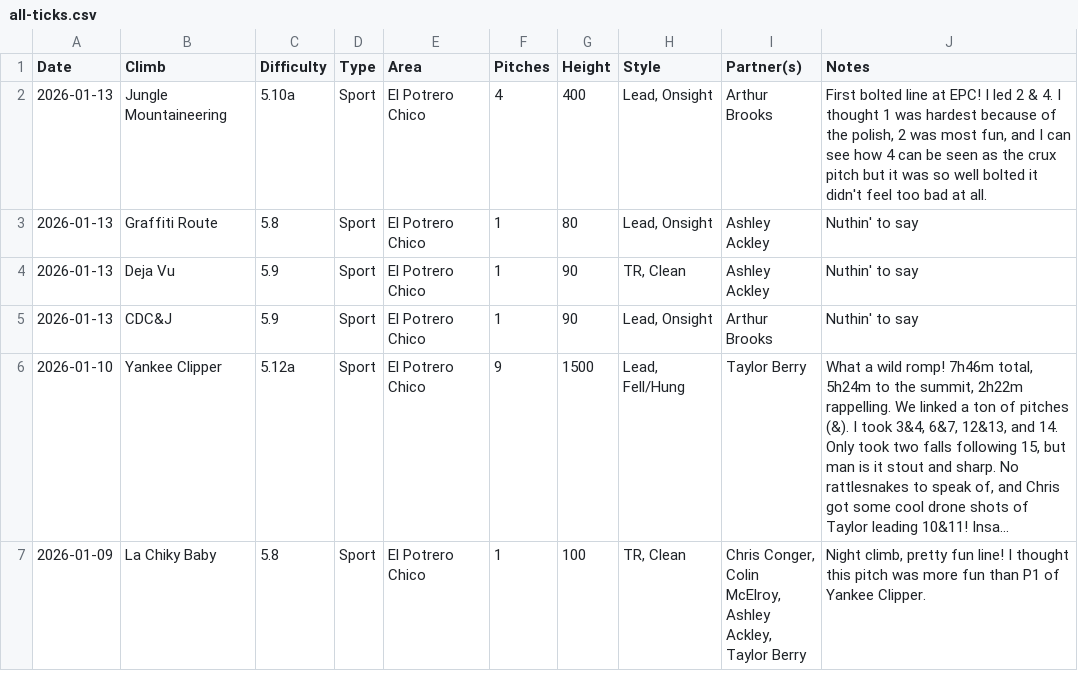
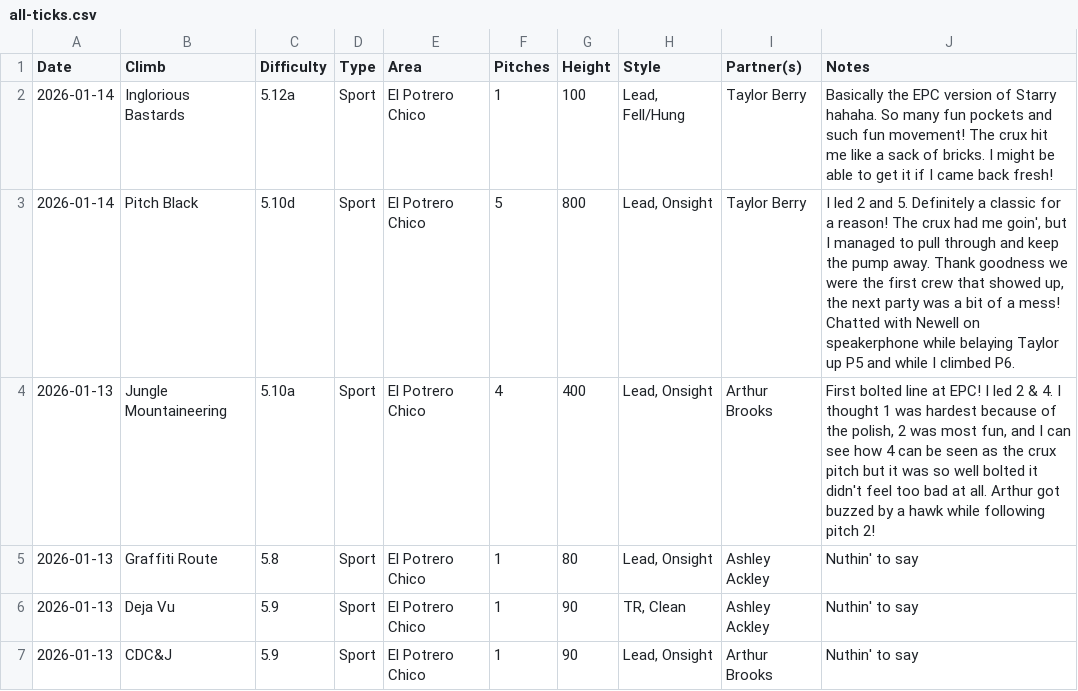
Before and after one commit to achiquit/websitejazzhands, a CSV file: climbing/data/all-ticks.csv, drawn as a sheet; only a part is shown; the shorter side is filled out with more unchanged rows; long unchanged cells end in ….

Commit message:
Ticks update

```diff
--- a/climbing/data/all-ticks.csv
+++ b/climbing/data/all-ticks.csv
@@ -1,3 +1,5 @@
 Date,Climb,Difficulty,Type,Area,Pitches,Height,Style,Partner(s),Notes
-2026-01-13,"Jungle Mountaineering",5.10a,Sport,"El Potrero Chico",4,400,"Lead, Onsight","Arthur Brooks","First bolted line at EPC! I led 2 & 4. I thought 1 was hardest because of the polish, 2 was most fun, and I can see how 4 can be seen as the crux pitch but it was so well bolted it didn't feel too bad at all."
+2026-01-14,"Inglorious Bastards",5.12a,Sport,"El Potrero Chico",1,100,"Lead, Fell/Hung","Taylor Berry","Basically the EPC version of Starry hahaha. So many fun pockets and such fun movement! The crux hit me like a sack of bricks. I might be able to get it if I came back fresh!"
+2026-01-14,"Pitch Black",5.10d,Sport,"El Potrero Chico",5,800,"Lead, Onsight","Taylor Berry","I led 2 and 5. Definitely a classic for a reason! The crux had me goin', but I managed to pull through and keep the pump away. Thank goodness we were the first crew that showed up, the next party was a bit of a mess! Chatted with Newell on speakerphone while belaying Taylor up P5 and while I climbed P6. "
+2026-01-13,"Jungle Mountaineering",5.10a,Sport,"El Potrero Chico",4,400,"Lead, Onsight","Arthur Brooks","First bolted line at EPC! I led 2 & 4. I thought 1 was hardest because of the polish, 2 was most fun, and I can see how 4 can be seen as the crux pitch but it was so well bolted it didn't feel too bad at all. Arthur got buzzed by a hawk while following pitch 2!"
 2026-01-13,"Graffiti Route",5.8,Sport,"El Potrero Chico",1,80,"Lead, Onsight","Ashley Ackley","Nuthin' to say"
```
Also changed, not shown: climbing/data/all-time-stats.csv, climbing/data/climb-locs.csv, 5 other files.
